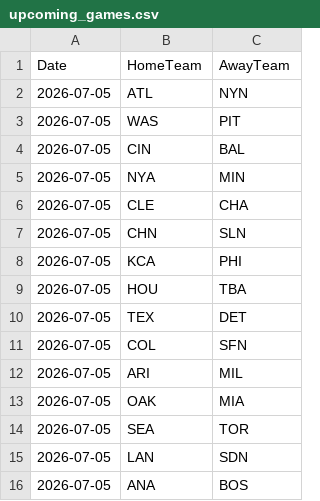
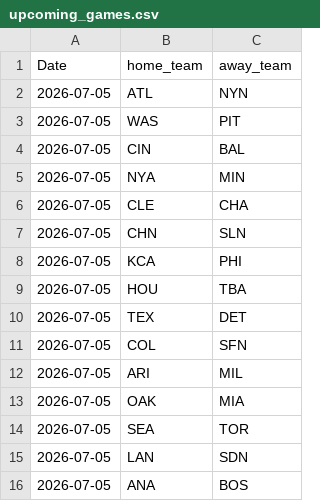
Before and after one commit to andrewhen1999/AutoMLBPredict, a CSV file: MLBPredict/data/upcoming_games.csv, drawn as a sheet.

Commit message:
updated

```diff
--- a/MLBPredict/data/upcoming_games.csv
+++ b/MLBPredict/data/upcoming_games.csv
@@ -1,2 +1,2 @@
-Date,HomeTeam,AwayTeam
+Date,home_team,away_team
 2026-07-05,ATL,NYN
```
